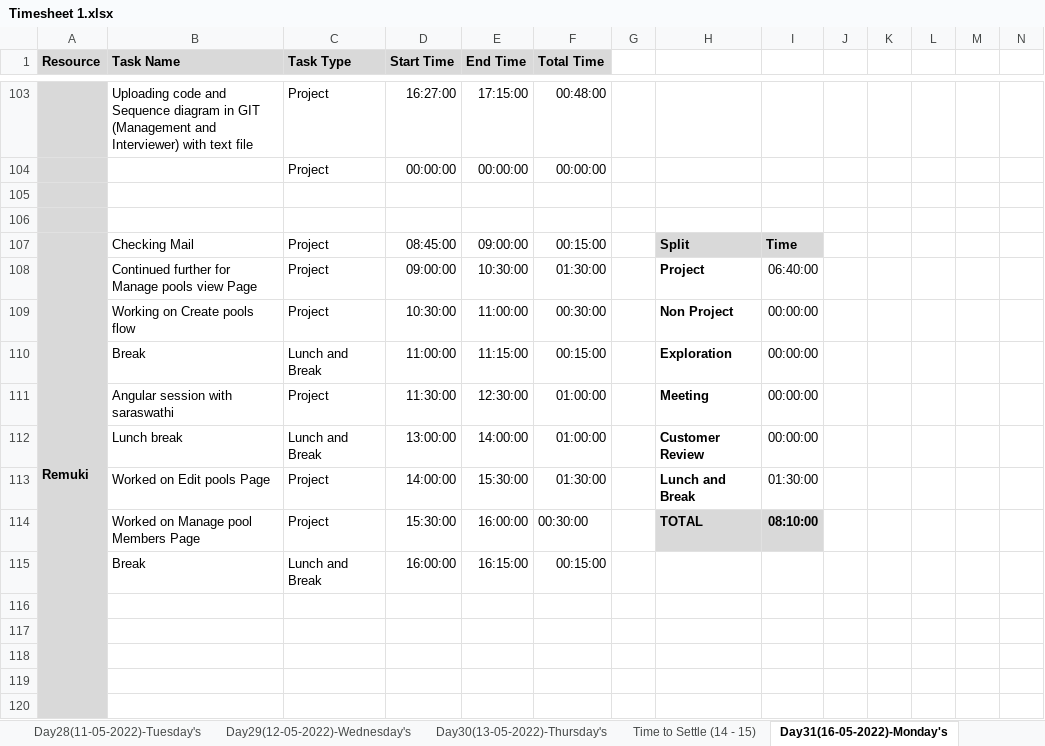
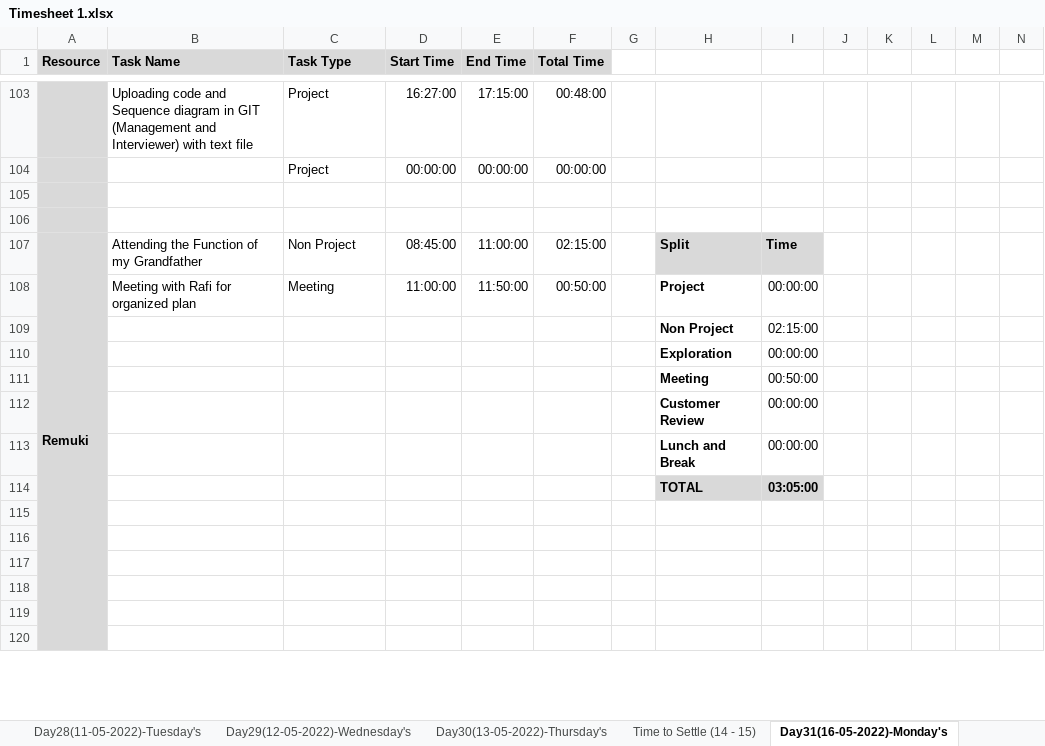
Before and after one commit to TeamAlpha01/Project, an Excel workbook: Process/Timesheet/Timesheet 1.xlsx, sheet Day31(16-05-2022)-Monday's, drawn as a sheet; only a part is shown, gaps mark what is left out; values as stored, in another font and other column widths than the file's, no borders; conditional formats not drawn; removed rows and columns are numbered as before the commit, all else as after; rows hold the shown columns only; the diff names each change by its address in the sheet, - before the commit and + after, or states it on an @@ line.

Commit message:
Updated Timesheet -Remuki

```diff
--- a/Process/Timesheet/Timesheet 1.xlsx (sheet Day31(16-05-2022)-Monday's)
+++ b/Process/Timesheet/Timesheet 1.xlsx (sheet Day31(16-05-2022)-Monday's)
-B107 (Task Name): Checking Mail
+B107 (Task Name): Attending the Function of my Grandfather
-C107 (Task Type): Project
+C107 (Task Type): Non Project
-E107 (End Time): 09:00:00
+E107 (End Time): 11:00:00
-F107 (Total Time): 00:15:00
+F107 (Total Time): 02:15:00
-row 108:  | Continued further for Manage pools view Page | Project | 09:00:00 | 10:30:00 | 01:30:00 |  | Project | 06:40:00
-row 109:  | Working on Create pools flow | Project | 10:30:00 | 11:00:00 | 00:30:00 |  | Non Project | 00:00:00
-row 110:  | Break | Lunch and Break | 11:00:00 | 11:15:00 | 00:15:00 |  | Exploration | 00:00:00
-row 111:  | Angular session with saraswathi | Project | 11:30:00 | 12:30:00 | 01:00:00 |  | Meeting | 00:00:00
-row 112:  | Lunch break | Lunch and Break | 13:00:00 | 14:00:00 | 01:00:00 |  | Customer Review | 00:00:00
-row 113:  | Worked on Edit pools Page | Project | 14:00:00 | 15:30:00 | 01:30:00 |  | Lunch and Break | 01:30:00
-row 114:  | Worked on Manage pool Members Page | Project | 15:30:00 | 16:00:00 | 00:30:00 |  | TOTAL | 08:10:00
+row 108:  | Meeting with Rafi for organized plan | Meeting | 11:00:00 | 11:50:00 | 00:50:00 |  | Project | 00:00:00
+row 109:  |  |  |  |  |  |  | Non Project | 02:15:00
+row 110:  |  |  |  |  |  |  | Exploration | 00:00:00
+row 111:  |  |  |  |  |  |  | Meeting | 00:50:00
+row 112:  |  |  |  |  |  |  | Customer Review | 00:00:00
+row 113:  |  |  |  |  |  |  | Lunch and Break | 00:00:00
+row 114:  |  |  |  |  |  |  | TOTAL | 03:05:00
-row 115:  | Break | Lunch and Break | 16:00:00 | 16:15:00 | 00:15:00
+row 115: (empty)
```
Also changed, not shown: sheet Day32(17-05-2022)-Tuesday's, formulas that keep their value.
